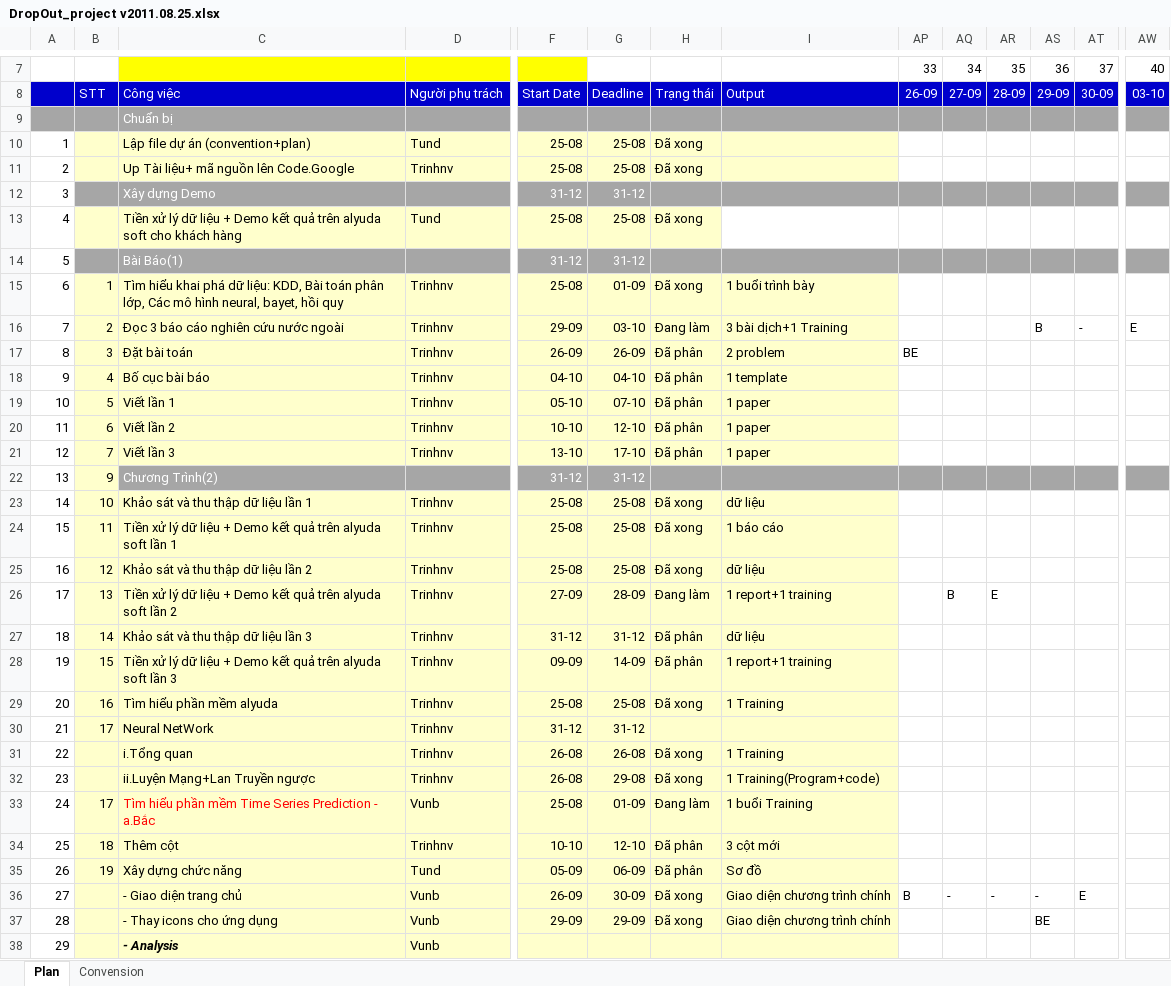
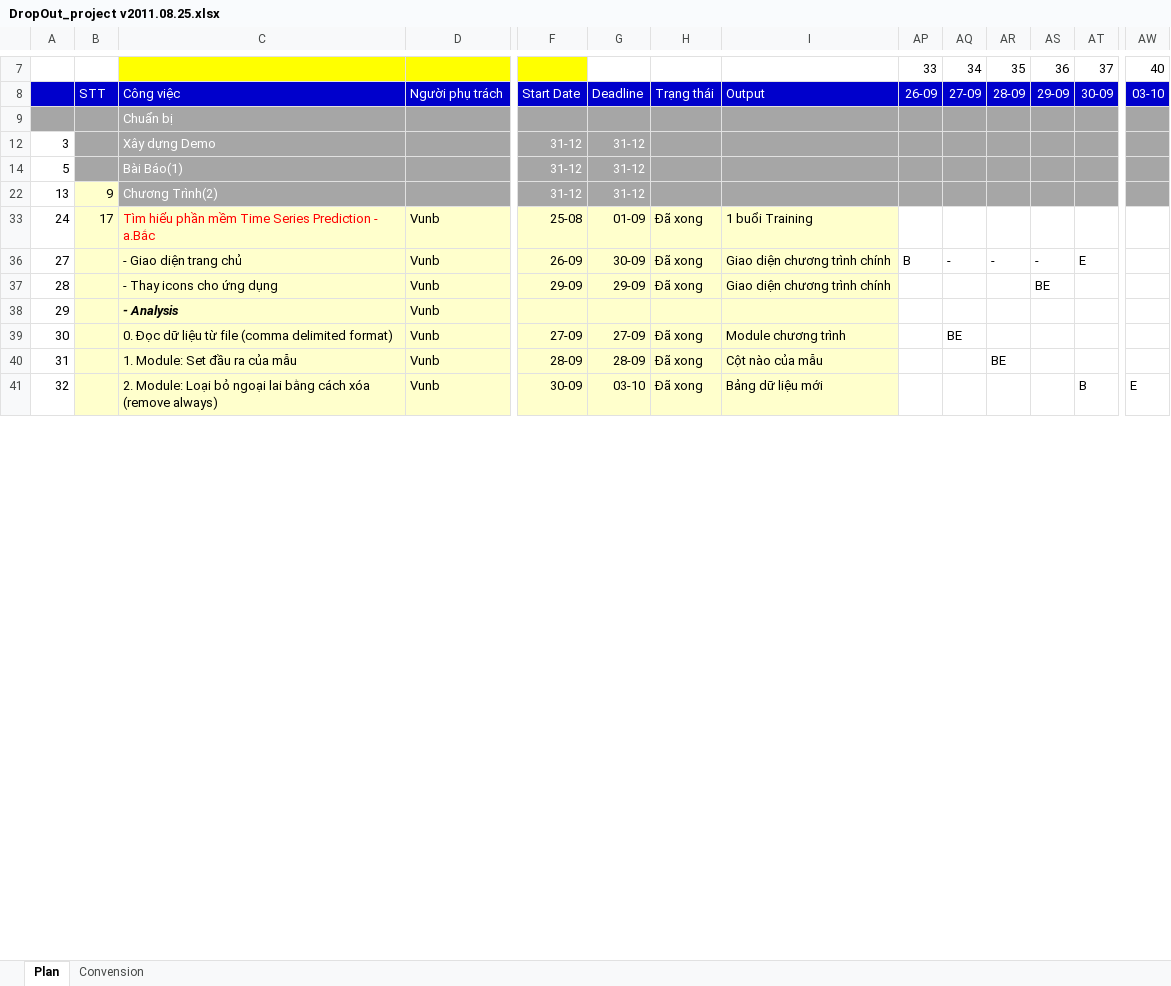
Before and after one commit to nguyendanhtu/drop-out, an Excel workbook: 01. Document/DropOut_project v2011.08.25.xlsx, sheet Plan, drawn as a sheet; only a part is shown, gaps mark what is left out; the shorter side is filled out with more unchanged rows; values as stored, in another font and other column widths than the file's, no borders; conditional formats not drawn; rows hold the shown columns only; the diff covers the shown part only; the diff names each change by its address in the sheet, - before the commit and + after, or states it on an @@ line.

Commit message:
Cập nhật plan

```diff
--- a/01. Document/DropOut_project v2011.08.25.xlsx (sheet Plan)
+++ b/01. Document/DropOut_project v2011.08.25.xlsx (sheet Plan)
@@ row 10 hidden: 1 |  | Lập file dự án (convention+plan) | Tund | 25-08 | 25-08 | Đã xong @@
@@ row 11 hidden: 2 |  | Up Tài liệu+ mã nguồn lên Code.Google | Trinhnv | 25-08 | 25-08 | Đã xong @@
@@ row 13 hidden: 4 |  | Tiền xử lý dữ liệu + Demo kết quả trên alyuda soft cho khách hàng | Tund | 25-08 | 25-08 | Đã xong @@
@@ row 15 hidden: 6 | 1 | Tìm hiểu khai phá dữ liệu: KDD, Bài toán phân lớp, Các mô hình neural, bayet, hồi quy | Trinhnv | 25-08 | 01-09 | Đã xong | 1 buổi trình bày @@
@@ row 16 hidden: 7 | 2 | Đọc 3 báo cáo nghiên cứu nước ngoài | Trinhnv | 29-09 | 03-10 | Đang làm | 3 bài dịch+1 Training |  |  |  | B | - | E @@
@@ row 17 hidden: 8 | 3 | Đặt bài toán | Trinhnv | 26-09 | 26-09 | Đã phân | 2 problem | BE @@
@@ row 18 hidden: 9 | 4 | Bố cục bài báo | Trinhnv | 04-10 | 04-10 | Đã phân | 1 template @@
@@ row 19 hidden: 10 | 5 | Viết lần 1 | Trinhnv | 05-10 | 07-10 | Đã phân | 1 paper @@
@@ row 20 hidden: 11 | 6 | Viết lần 2 | Trinhnv | 10-10 | 12-10 | Đã phân | 1 paper @@
@@ row 21 hidden: 12 | 7 | Viết lần 3 | Trinhnv | 13-10 | 17-10 | Đã phân | 1 paper @@
@@ row 23 hidden: 14 | 10 | Khảo sát và thu thập dữ liệu lần 1 | Trinhnv | 25-08 | 25-08 | Đã xong | dữ liệu @@
@@ row 24 hidden: 15 | 11 | Tiền xử lý dữ liệu + Demo kết quả trên alyuda soft lần 1 | Trinhnv | 25-08 | 25-08 | Đã xong | 1 báo cáo @@
@@ row 25 hidden: 16 | 12 | Khảo sát và thu thập dữ liệu lần 2 | Trinhnv | 25-08 | 25-08 | Đã xong | dữ liệu @@
@@ row 26 hidden: 17 | 13 | Tiền xử lý dữ liệu + Demo kết quả trên alyuda soft lần 2 | Trinhnv | 27-09 | 28-09 | Đang làm | 1 report+1 training |  | B | E @@
@@ row 27 hidden: 18 | 14 | Khảo sát và thu thập dữ liệu lần 3 | Trinhnv | 31-12 | 31-12 | Đã phân | dữ liệu @@
@@ row 28 hidden: 19 | 15 | Tiền xử lý dữ liệu + Demo kết quả trên alyuda soft lần 3 | Trinhnv | 09-09 | 14-09 | Đã phân | 1 report+1 training @@
@@ row 29 hidden: 20 | 16 | Tìm hiểu phần mềm alyuda | Trinhnv | 25-08 | 25-08 | Đã xong | 1 Training @@
@@ row 30 hidden: 21 | 17 | Neural NetWork | Trinhnv | 31-12 | 31-12 @@
@@ row 31 hidden: 22 |  | i.Tổng quan | Trinhnv | 26-08 | 26-08 | Đã xong | 1 Training @@
@@ row 32 hidden: 23 |  | ii.Luyện Mạng+Lan Truyền ngược | Trinhnv | 26-08 | 29-08 | Đã xong | 1 Training(Program+code) @@
-H33: Đang làm
+H33: Đã xong
@@ row 34 hidden: 25 | 18 | Thêm cột | Trinhnv | 10-10 | 12-10 | Đã phân | 3 cột mới @@
@@ row 35 hidden: 26 | 19 | Xây dựng chức năng | Tund | 05-09 | 06-09 | Đã phân | Sơ đồ @@
```
Also changed, not shown: 1 hidden or unhidden row and 136 edited cells elsewhere in this sheet.
